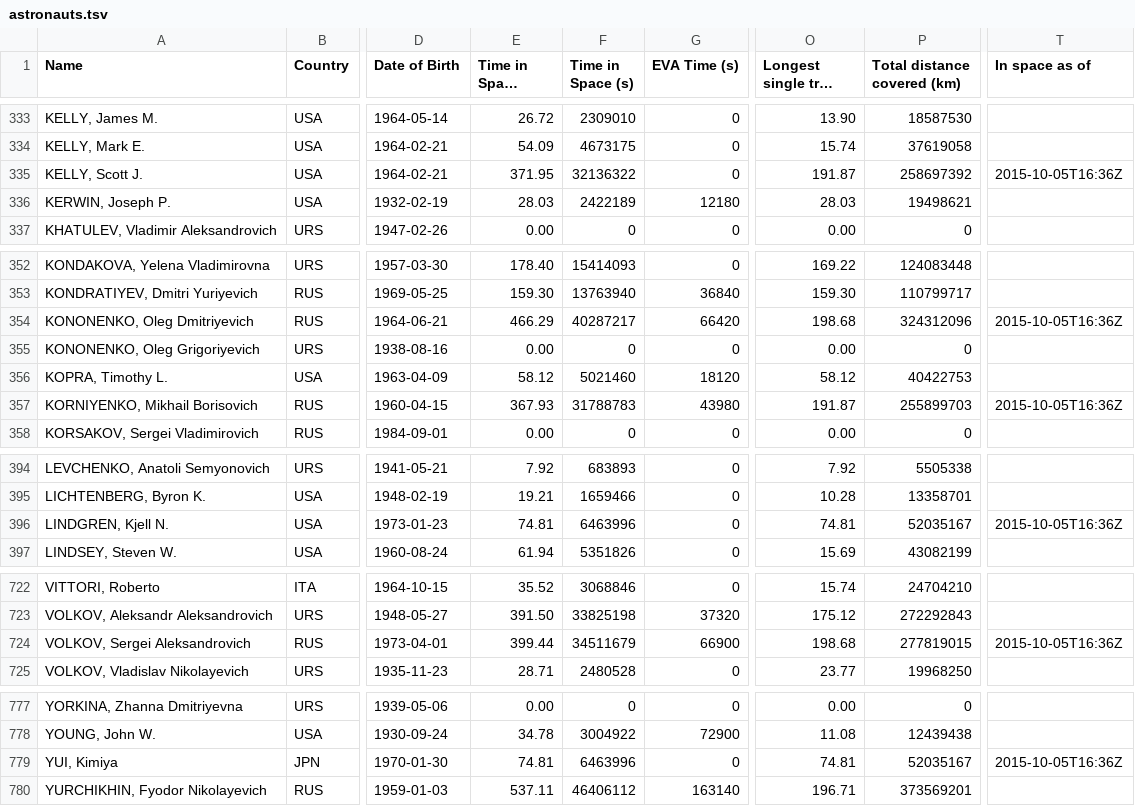
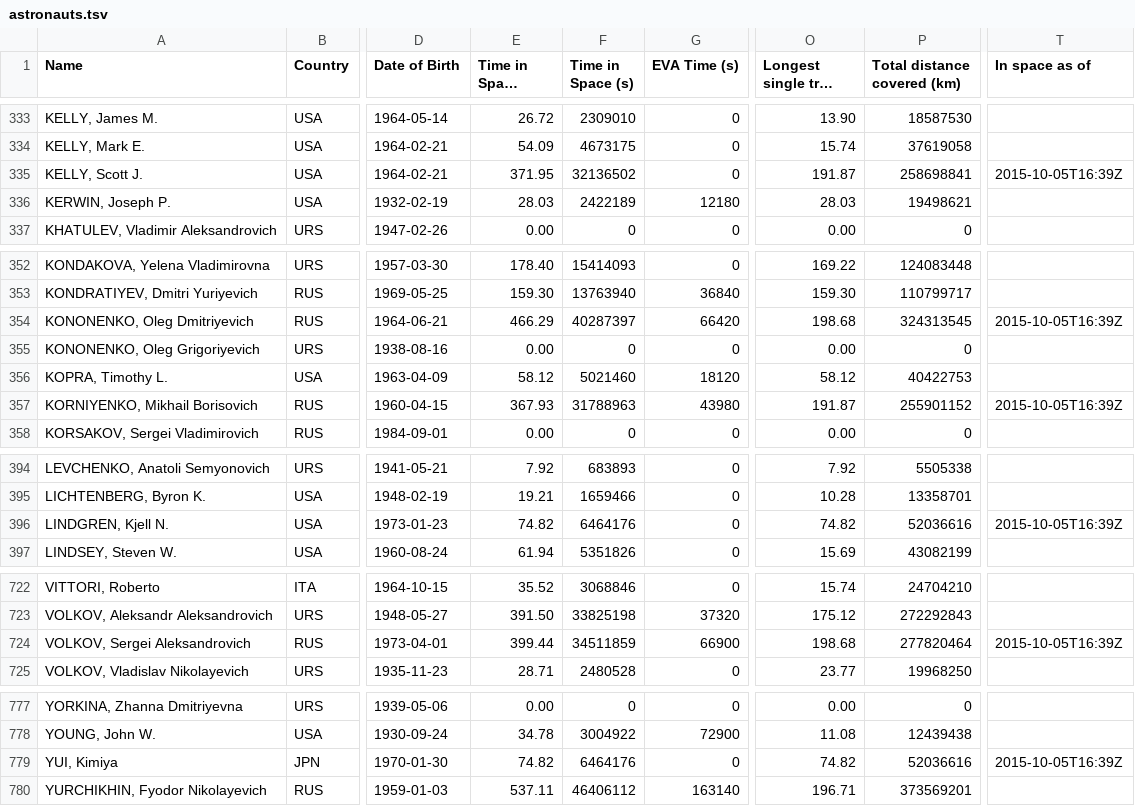
Before and after one commit to cosmos-book/cosmos-book.github.io, a TSV file: human-spaceflight/data/processed/astronauts.tsv, drawn as a sheet; only a part is shown, gaps mark what is left out; long unchanged cells end in …; the diff names each change by its address in the sheet, - before the commit and + after, or states it on an @@ line.

Commit message:
Update missions

```diff
--- a/human-spaceflight/data/processed/astronauts.tsv
+++ b/human-spaceflight/data/processed/astronauts.tsv
-F335 (Time in Space (s)): 32136322
+F335 (Time in Space (s)): 32136502
-P335 (Total distance covered (km)): 258697392
+P335 (Total distance covered (km)): 258698841
-T335 (In space as of): 2015-10-05T16:36Z
+T335 (In space as of): 2015-10-05T16:39Z
-F354 (Time in Space (s)): 40287217
+F354 (Time in Space (s)): 40287397
-P354 (Total distance covered (km)): 324312096
+P354 (Total distance covered (km)): 324313545
-T354 (In space as of): 2015-10-05T16:36Z
+T354 (In space as of): 2015-10-05T16:39Z
-F357 (Time in Space (s)): 31788783
+F357 (Time in Space (s)): 31788963
-P357 (Total distance covered (km)): 255899703
+P357 (Total distance covered (km)): 255901152
-T357 (In space as of): 2015-10-05T16:36Z
+T357 (In space as of): 2015-10-05T16:39Z
-E396 (Time in Space (days)): 74.81
+E396 (Time in Space (days)): 74.82
-F396 (Time in Space (s)): 6463996
+F396 (Time in Space (s)): 6464176
-O396 (Longest single trip (days)): 74.81
+O396 (Longest single trip (days)): 74.82
-P396 (Total distance covered (km)): 52035167
+P396 (Total distance covered (km)): 52036616
-T396 (In space as of): 2015-10-05T16:36Z
+T396 (In space as of): 2015-10-05T16:39Z
-F724 (Time in Space (s)): 34511679
+F724 (Time in Space (s)): 34511859
-P724 (Total distance covered (km)): 277819015
+P724 (Total distance covered (km)): 277820464
-T724 (In space as of): 2015-10-05T16:36Z
+T724 (In space as of): 2015-10-05T16:39Z
-E779 (Time in Space (days)): 74.81
+E779 (Time in Space (days)): 74.82
-F779 (Time in Space (s)): 6463996
+F779 (Time in Space (s)): 6464176
-O779 (Longest single trip (days)): 74.81
+O779 (Longest single trip (days)): 74.82
-P779 (Total distance covered (km)): 52035167
+P779 (Total distance covered (km)): 52036616
-T779 (In space as of): 2015-10-05T16:36Z
+T779 (In space as of): 2015-10-05T16:39Z
```
Also changed, not shown: 2 other files.
